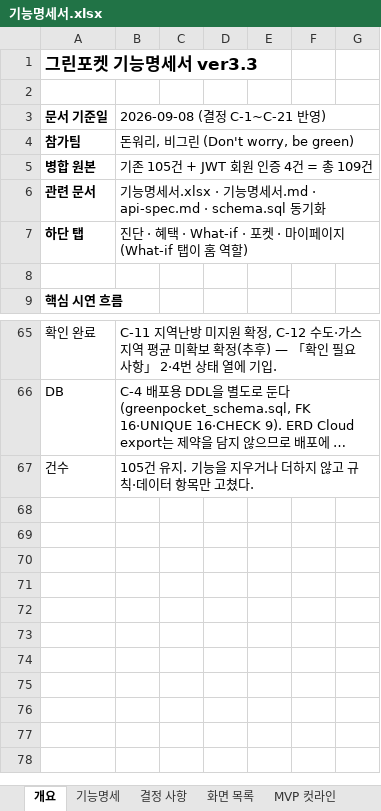
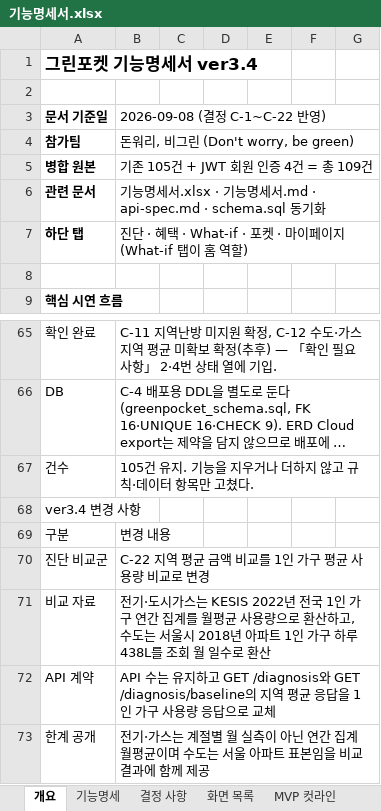
Before and after one commit to dont-worry-be-green/greenpocket, an Excel workbook: docs/feature-spec/기능명세서.xlsx, sheet 개요, drawn as a sheet; only a part is shown, gaps mark what is left out; long unchanged cells end in …; values as stored, in another font and other column widths than the file's, no borders; the diff names each change by its address in the sheet, - before the commit and + after, or states it on an @@ line.

```diff
--- a/docs/feature-spec/기능명세서.xlsx (sheet 개요)
+++ b/docs/feature-spec/기능명세서.xlsx (sheet 개요)
-A1: 그린포켓 기능명세서 ver3.3
+A1: 그린포켓 기능명세서 ver3.4
-B3: 2026-09-08 (결정 C-1~C-21 반영)
+B3: 2026-09-08 (결정 C-1~C-22 반영)
+row 68: ver3.4 변경 사항
+row 69: 구분 | 변경 내용
+row 70: 진단 비교군 | C-22 지역 평균 금액 비교를 1인 가구 평균 사용량 비교로 변경
+row 71: 비교 자료 | 전기·도시가스는 KESIS 2022년 전국 1인 가구 연간 집계를 월평균 사용량으로 환산하고, 수도는 서울시 2018년 아파트 1인 가구 하루 438L를 조회 월 일수로 환산
+row 72: API 계약 | API 수는 유지하고 GET /diagnosis와 GET /diagnosis/baseline의 지역 평균 응답을 1인 가구 사용량 응답으로 교체
+row 73: 한계 공개 | 전기·가스는 계절별 월 실측이 아닌 연간 집계 월평균이며 수도는 서울 아파트 표본임을 비교 결과에 함께 제공
```
Also changed, not shown: sheet 기능명세, sheet 비즈니스 규칙·계산식, sheet 확인 필요 사항, sheet 결정 사항, 5 other files.
